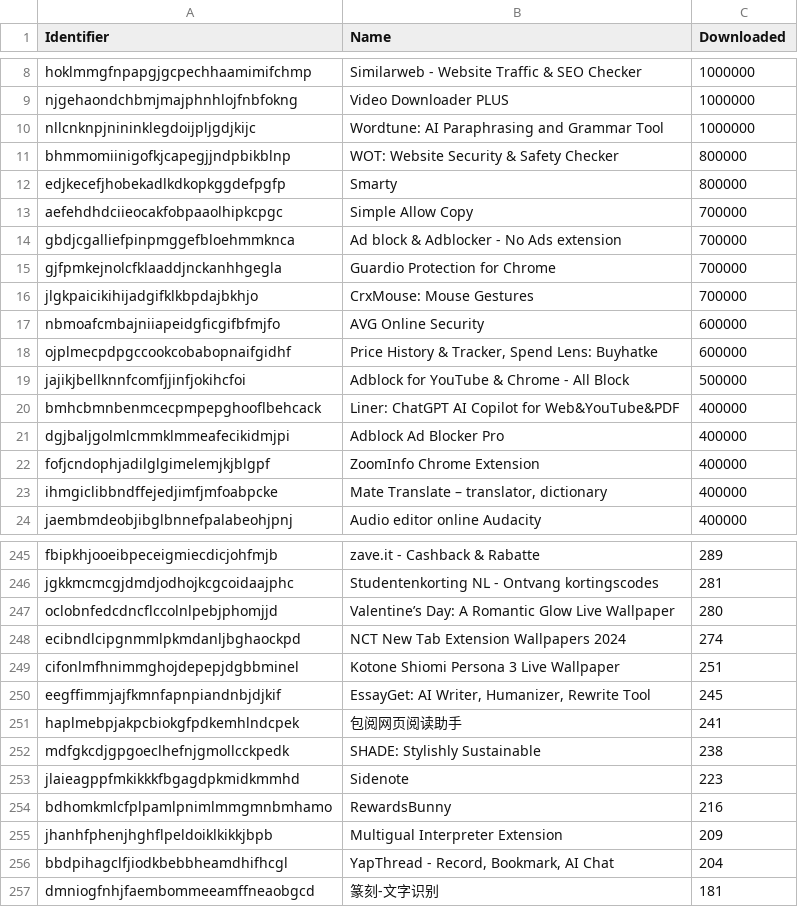
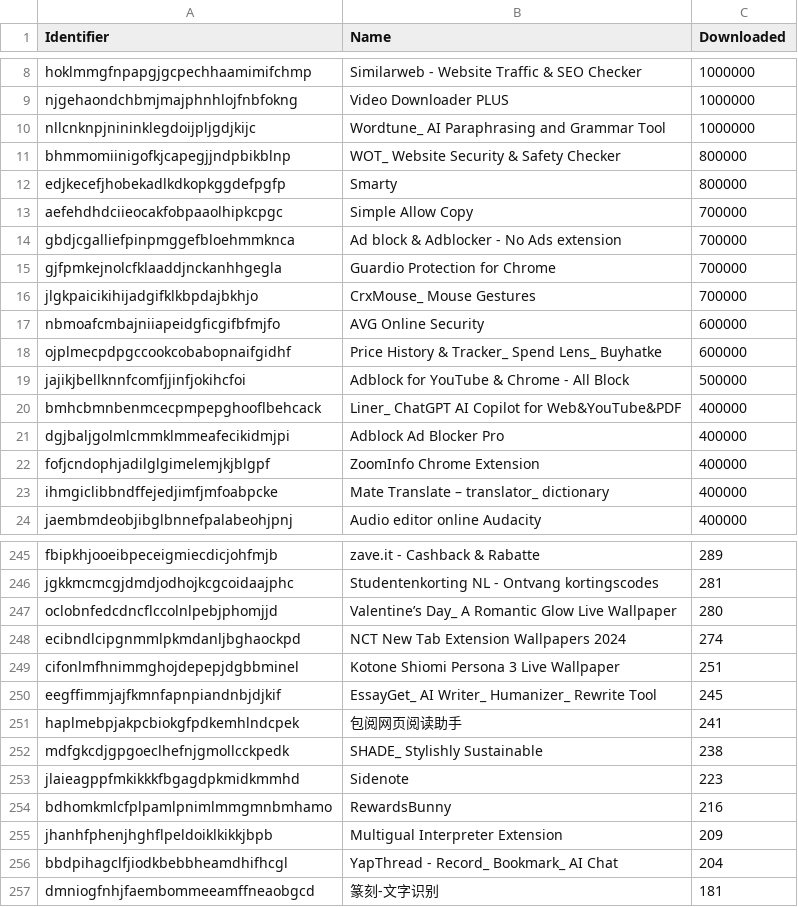
Before and after one commit to pporkka/MaliciousChromeExt, a CSV file: chrome_extensions_spying.csv, drawn as a sheet; only a part is shown, gaps mark what is left out; the diff covers the shown part only.

Commit message:
Updated spying

```diff
--- a/chrome_extensions_spying.csv
+++ b/chrome_extensions_spying.csv
@@ -10,2 +10,2 @@ njgehaondchbmjmajphnhlojfnbfokng;Video Downloader PLUS;1000000
-nllcnknpjnininklegdoijpljgdjkijc;Wordtune: AI Paraphrasing and Grammar Tool;1000000
-bhmmomiinigofkjcapegjjndpbikblnp;WOT: Website Security & Safety Checker;800000
+nllcnknpjnininklegdoijpljgdjkijc;Wordtune_ AI Paraphrasing and Grammar Tool;1000000;
+bhmmomiinigofkjcapegjjndpbikblnp;WOT_ Website Security & Safety Checker;800000;
@@ -16 +16 @@ gjfpmkejnolcfklaaddjnckanhhgegla;Guardio Protection for Chrome;700000
-jlgkpaicikihijadgifklkbpdajbkhjo;CrxMouse: Mouse Gestures;700000
+jlgkpaicikihijadgifklkbpdajbkhjo;CrxMouse_ Mouse Gestures;700000;
@@ -18 +18 @@ nbmoafcmbajniiapeidgficgifbfmjfo;AVG Online Security;600000
-ojplmecpdpgccookcobabopnaifgidhf;Price History & Tracker, Spend Lens: Buyhatke;600000
+ojplmecpdpgccookcobabopnaifgidhf;Price History & Tracker_ Spend Lens_ Buyhatke;600000;
@@ -20 +20 @@ jajikjbellknnfcomfjjinfjokihcfoi;Adblock for YouTube & Chrome - All Block;500000
-bmhcbmnbenmcecpmpepghooflbehcack;Liner: ChatGPT AI Copilot for Web&YouTube&PDF;400000
+bmhcbmnbenmcecpmpepghooflbehcack;Liner_ ChatGPT AI Copilot for Web&YouTube&PDF;400000;
@@ -23 +23 @@ fofjcndophjadilglgimelemjkjblgpf;ZoomInfo Chrome Extension;400000
-ihmgiclibbndffejedjimfjmfoabpcke;Mate Translate – translator, dictionary;400000
+ihmgiclibbndffejedjimfjmfoabpcke;Mate Translate – translator_ dictionary;400000;
@@ -247 +247 @@ jgkkmcmcgjdmdjodhojkcgcoidaajphc;Studentenkorting NL - Ontvang kortingscodes;281
-oclobnfedcdncflccolnlpebjphomjjd;Valentine’s Day: A Romantic Glow Live Wallpaper;280
+oclobnfedcdncflccolnlpebjphomjjd;Valentine’s Day_ A Romantic Glow Live Wallpaper;280;
@@ -250 +250 @@ cifonlmfhnimmghojdepepjdgbbminel;Kotone Shiomi Persona 3 Live Wallpaper;251
-eegffimmjajfkmnfapnpiandnbjdjkif;EssayGet: AI Writer, Humanizer, Rewrite Tool;245
+eegffimmjajfkmnfapnpiandnbjdjkif;EssayGet_ AI Writer_ Humanizer_ Rewrite Tool;245;
@@ -252 +252 @@ haplmebpjakpcbiokgfpdkemhlndcpek;包阅网页阅读助手;241
-mdfgkcdjgpgoeclhefnjgmollcckpedk;SHADE: Stylishly Sustainable;238
+mdfgkcdjgpgoeclhefnjgmollcckpedk;SHADE_ Stylishly Sustainable;238;
@@ -256 +256 @@ jhanhfphenjhghflpeldoiklkikkjbpb;Multigual Interpreter Extension;209
-bbdpihagclfjiodkbebbheamdhifhcgl;YapThread - Record, Bookmark, AI Chat;204
+bbdpihagclfjiodkbebbheamdhifhcgl;YapThread - Record_ Bookmark_ AI Chat;204;
```
Also changed, not shown: 28 edited cells elsewhere in this file.
